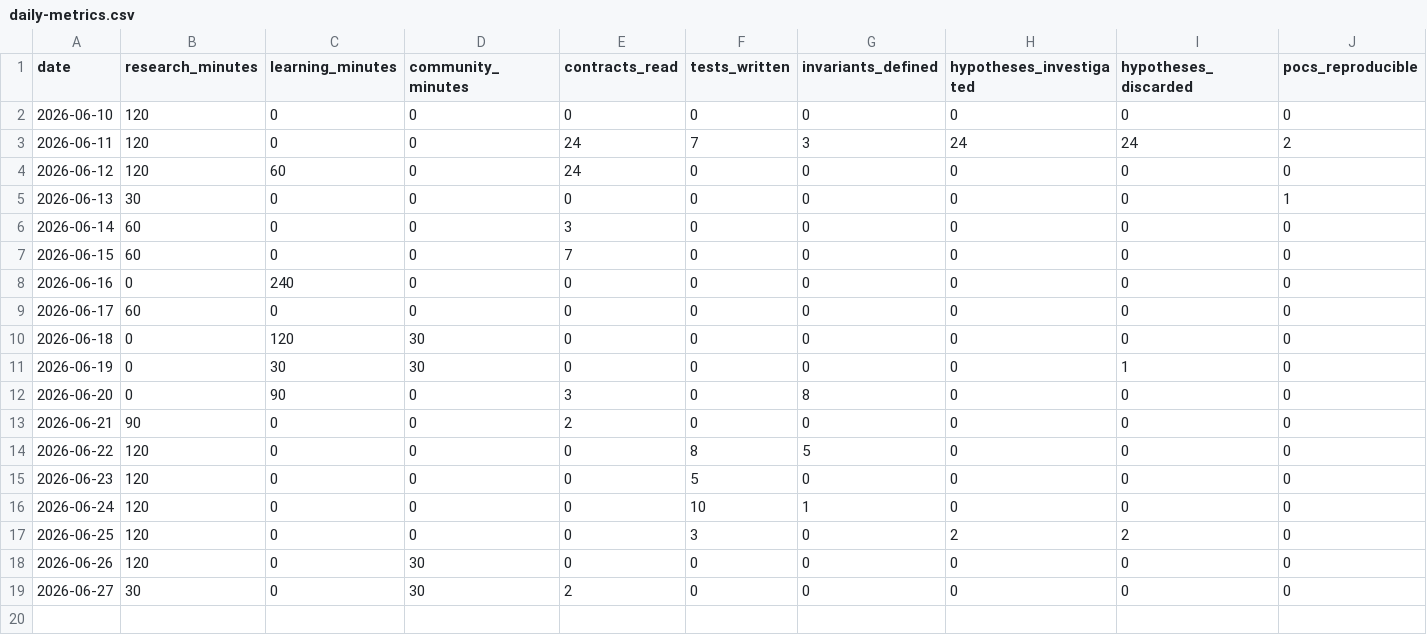
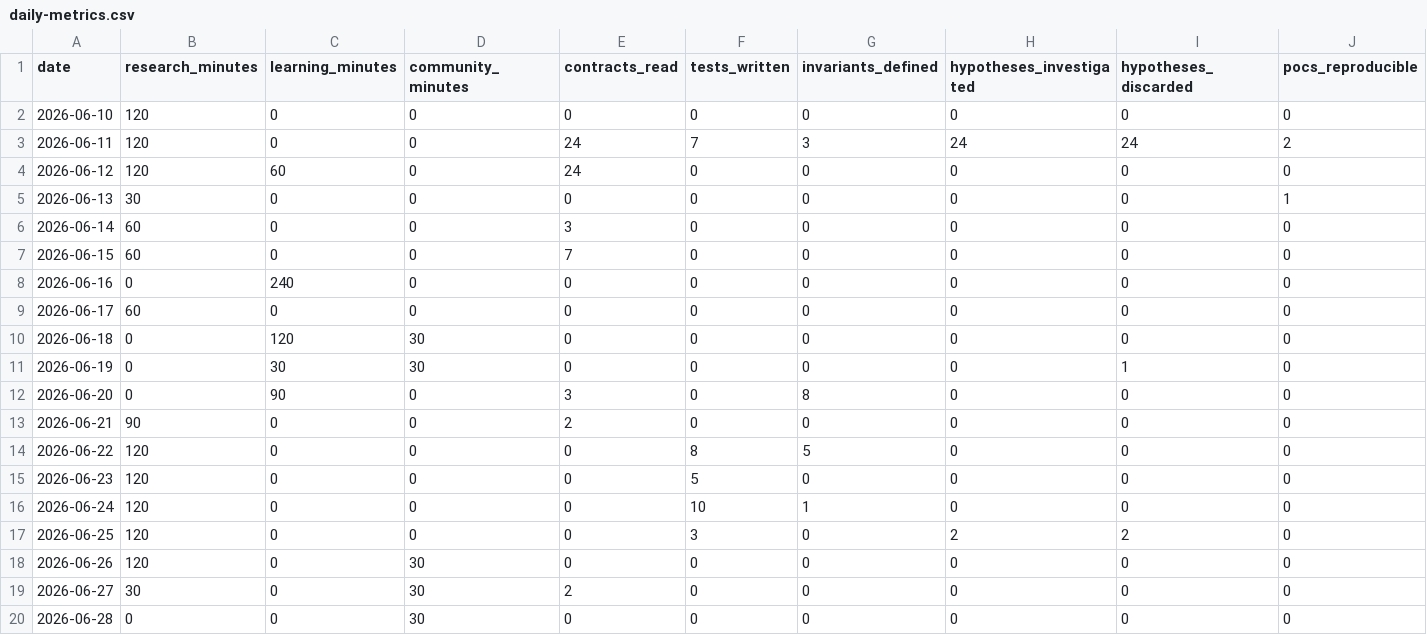
Before and after one commit to alva-p/sr-summer-2026, a CSV file: data/daily-metrics.csv, drawn as a sheet; only a part is shown; rows hold the shown columns only; the diff names each change by its address in the sheet, - before the commit and + after, or states it on an @@ line.

```diff
--- a/data/daily-metrics.csv
+++ b/data/daily-metrics.csv
+row 20: 2026-06-28 | 0 | 0 | 30 | 0 | 0 | 0 | 0 | 0 | 0
```
Also changed, not shown: data/weekly-metrics.csv, 3 other files.
